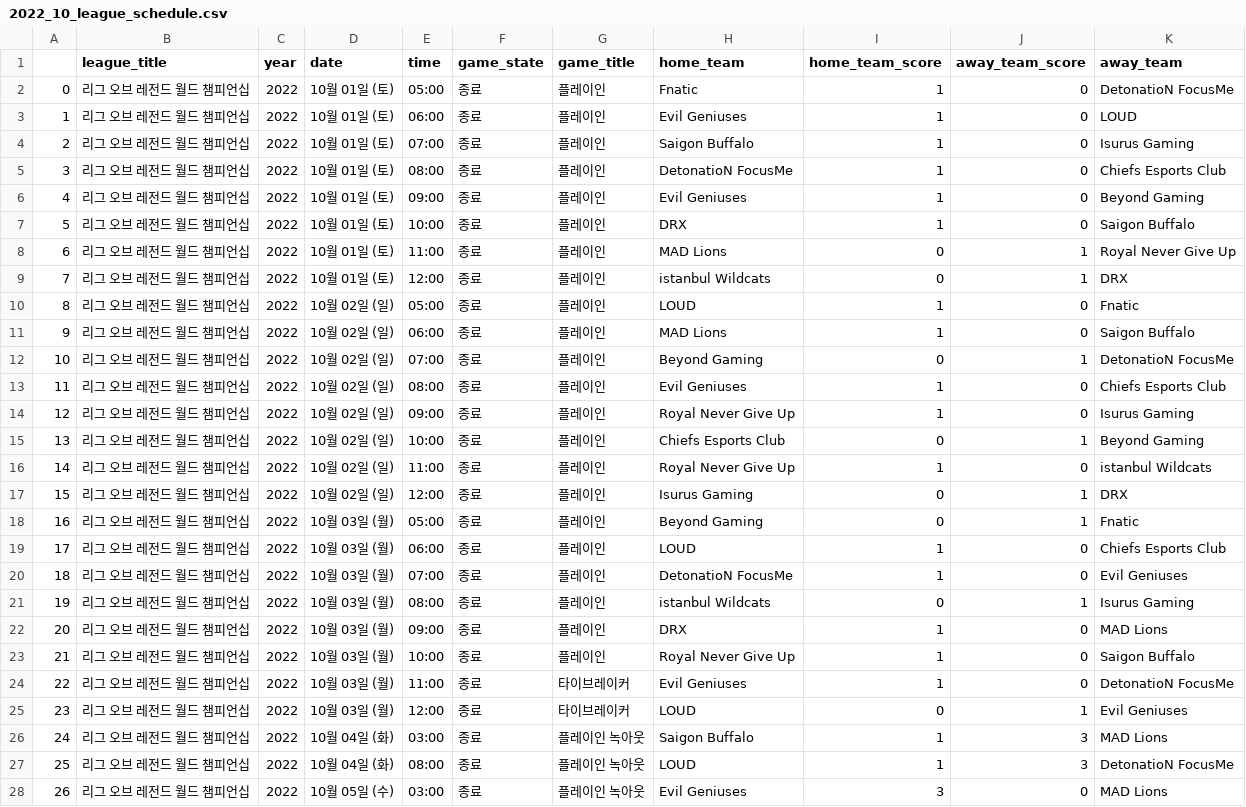
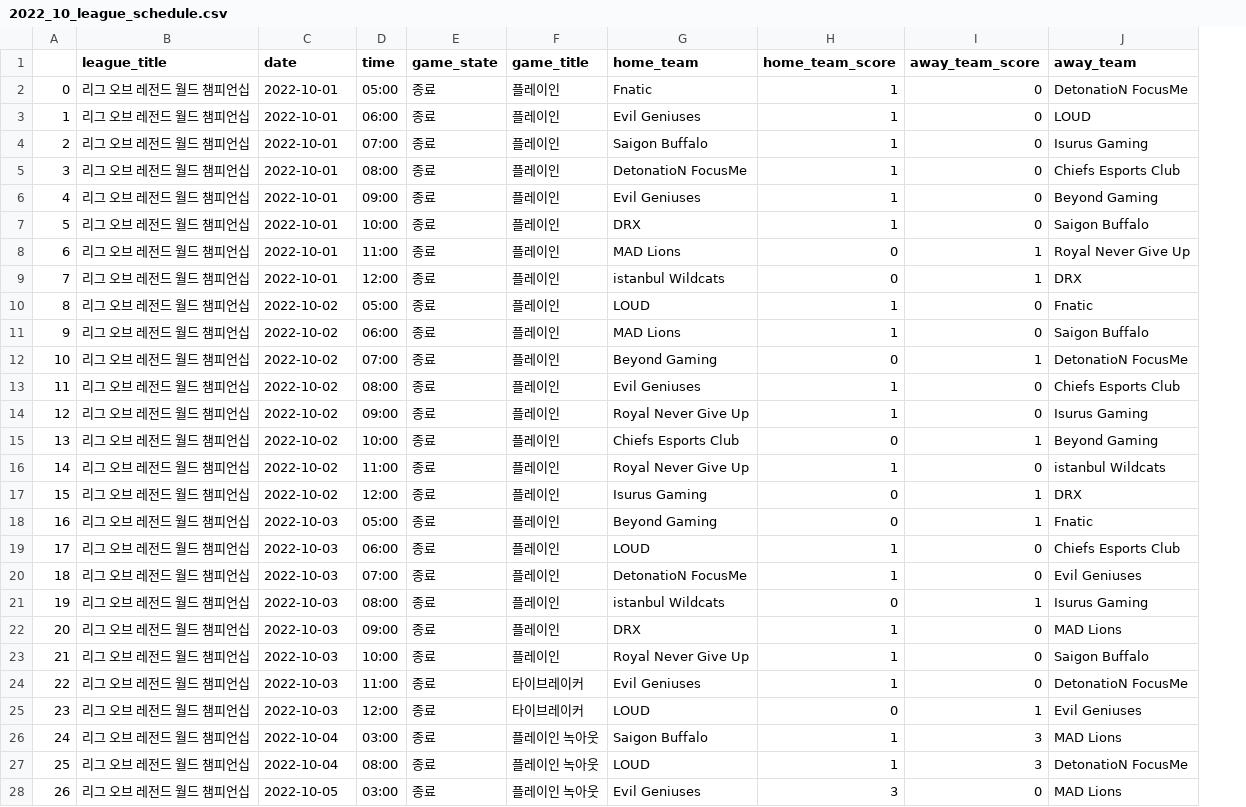
Before and after one commit to EDDI-RobotAcademy/WebAppPersonalProject, a CSV file: p4th/AnnaJo/lolEsportsKorea_backend_python/2022_10_league_schedule.csv, drawn as a sheet; only a part is shown; removed rows and columns are numbered as before the commit, all else as after; the diff covers the shown part only; the diff names each change by its address in the sheet, - before the commit and + after, or states it on an @@ line.

Commit message:
feat: [조안나] B) 경기 정보를 캘린더와 연동하기 위한 경기 일정 수집 시 데이터 재가공 [LOL-E’SPORTS-KOREA28]

```diff
--- a/p4th/AnnaJo/lolEsportsKorea_backend_python/2022_10_league_schedule.csv
+++ b/p4th/AnnaJo/lolEsportsKorea_backend_python/2022_10_league_schedule.csv
-column C (year), rows 2-28: all 2022
-C2:C9 (date): 10월 01일 (토)
+C2:C9 (date): 2022-10-01
-C10:C17 (date): 10월 02일 (일)
+C10:C17 (date): 2022-10-02
-C18:C25 (date): 10월 03일 (월)
+C18:C25 (date): 2022-10-03
-C26:C27 (date): 10월 04일 (화)
+C26:C27 (date): 2022-10-04
-C28 (date): 10월 05일 (수)
+C28 (date): 2022-10-05
```
Also changed, not shown: 58 edited cells elsewhere in this file, 4 other files.
